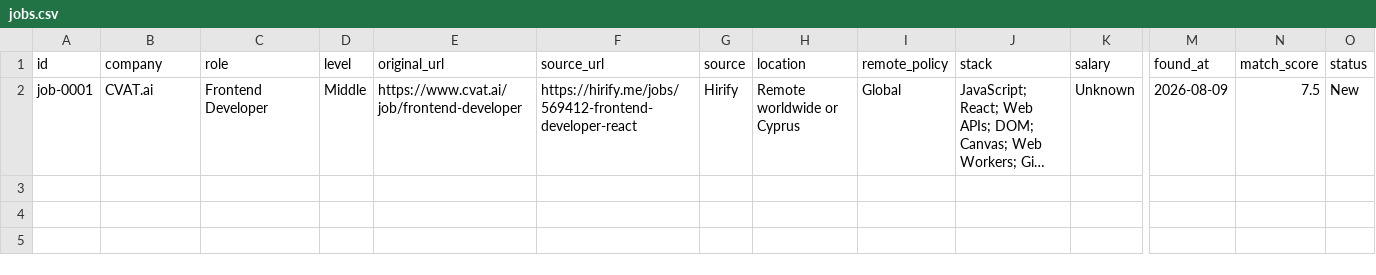
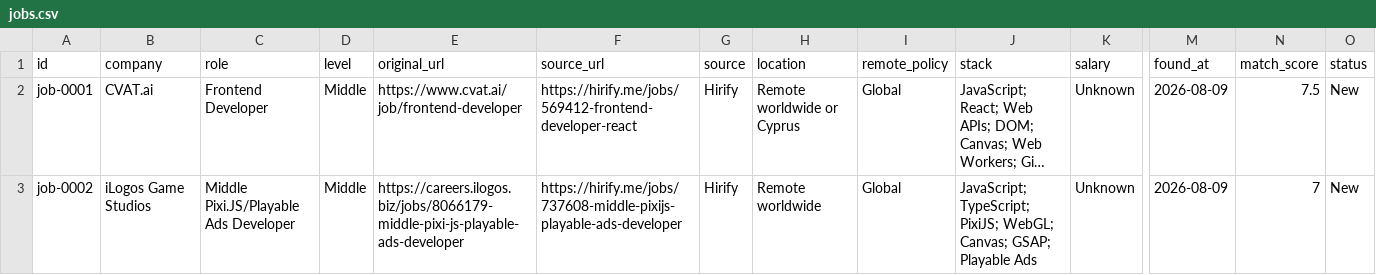
Before and after one commit to stupidkubik/job-searcher, a CSV file: data/jobs.csv, drawn as a sheet; only a part is shown, gaps mark what is left out; long unchanged cells end in …; rows hold the shown columns only; the diff names each change by its address in the sheet, - before the commit and + after, or states it on an @@ line.

Commit message:
jobs: add job-0002 iLogos Playable Ads Developer (New)

```diff
--- a/data/jobs.csv
+++ b/data/jobs.csv
+row 3: job-0002 | iLogos Game Studios | Middle Pixi.JS/Playable Ads Developer | Middle | https://careers.ilogos.biz/jobs/8066179-middle-pixi-js-playable-ads-developer | https://hirify.me/jobs/737608-middle-pixijs-playable-ads-developer | Hirify | Remote worldwide | Global | JavaScript; TypeScript; PixiJS; WebGL; Canvas; GSAP; Playable Ads | Unknown | 2026-08-09 | 7 | New
```
